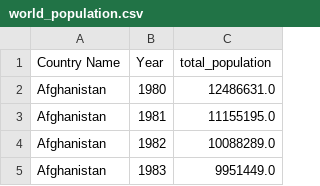
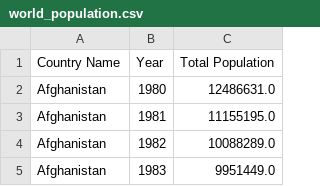
Before and after one commit to JavierVillares/Final-Project-at-Ironhack, a CSV file: Data/Cleaned/world_population.csv, drawn as a sheet; only a part is shown.

```diff
--- a/Data/Cleaned/world_population.csv
+++ b/Data/Cleaned/world_population.csv
@@ -1,2 +1,2 @@
-Country Name,Year,total_population
+Country Name,Year,Total Population
 Afghanistan,1980,12486631.0
```
Also changed, not shown: Data/Cleaned/Gpd_per_capita_first_clean.csv, Data/Cleaned/birth_rate_first_clean.csv, 17 other files.
